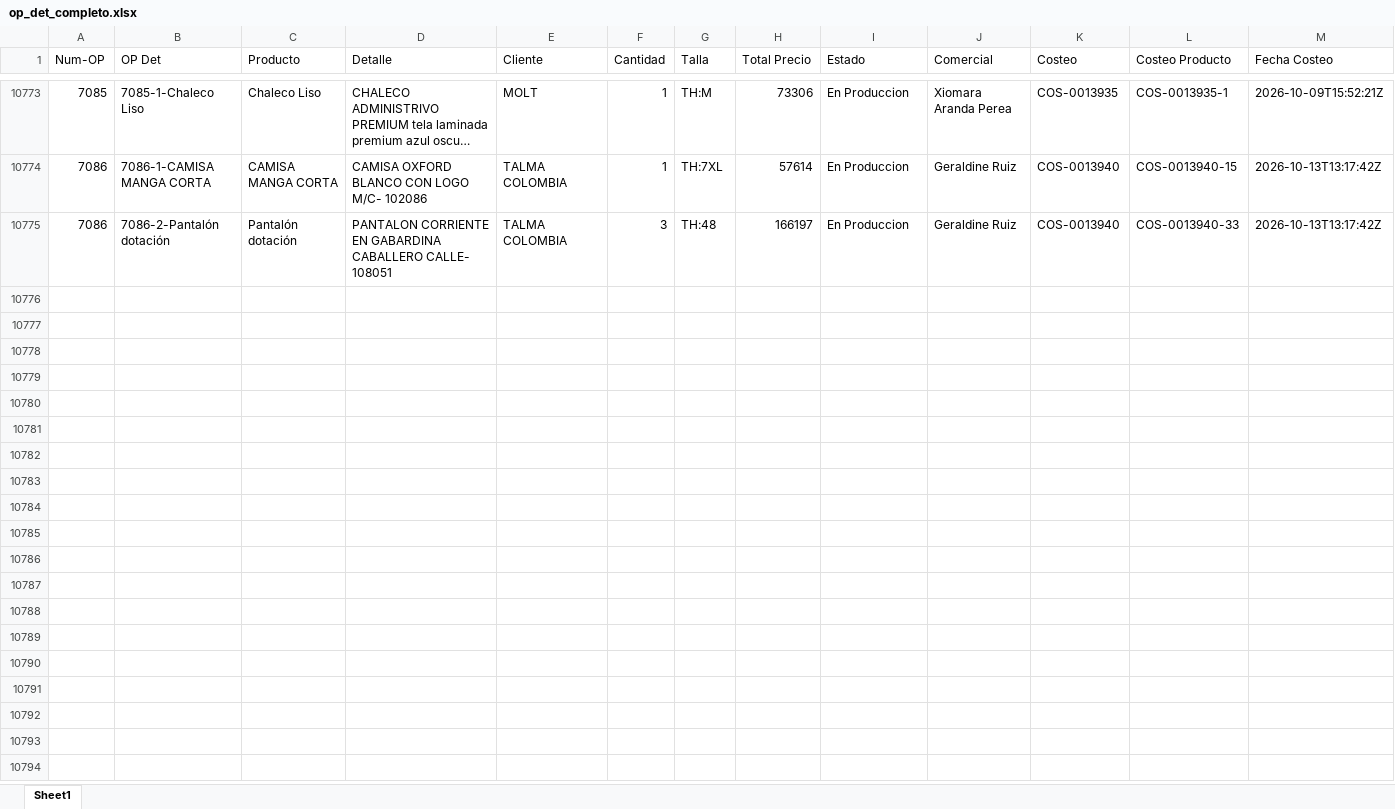
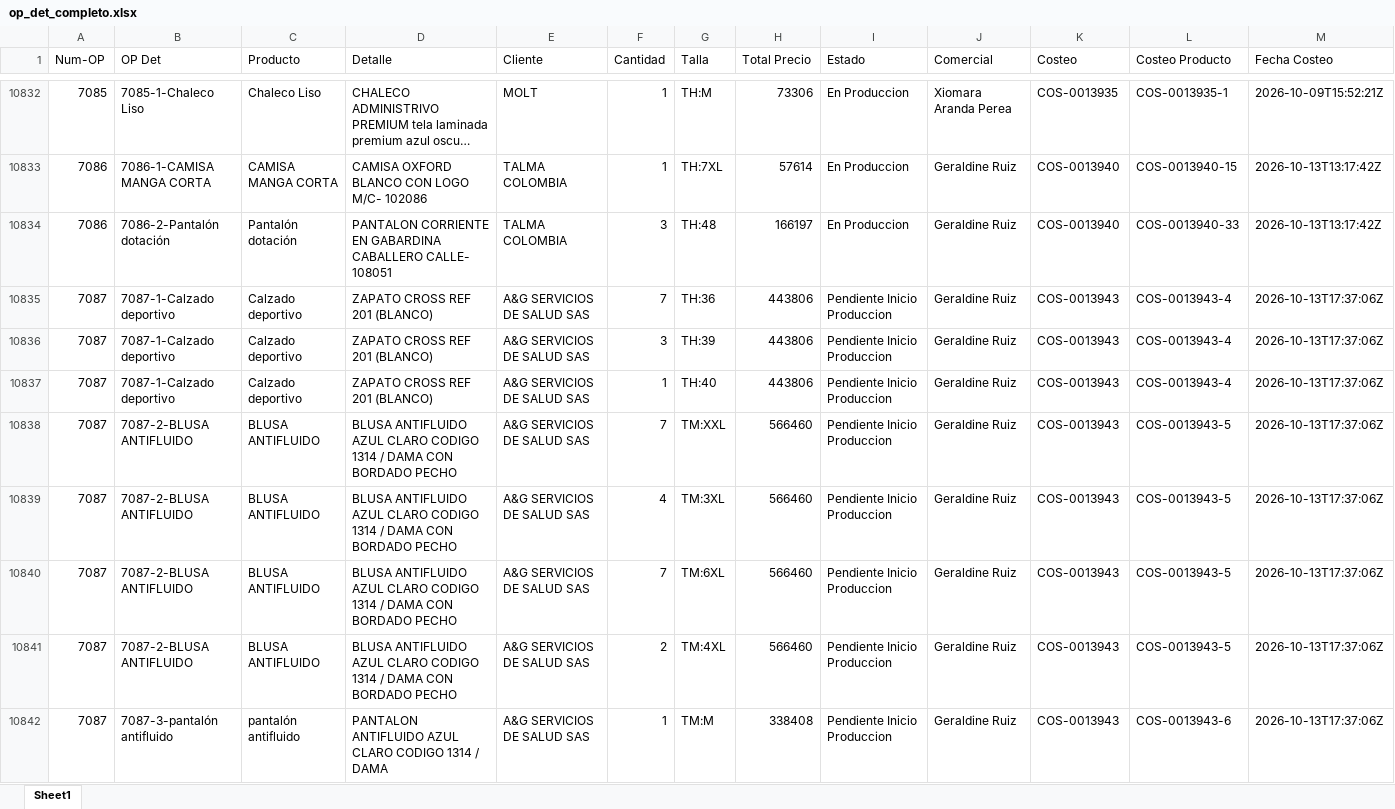
Before and after one commit to LalaSolarteW/actualizacion-ops-produccion, an Excel workbook: op_det_completo.xlsx, sheet Sheet1, drawn as a sheet; only a part is shown, gaps mark what is left out; long unchanged cells end in …; values as stored, in another font and other column widths than the file's, no borders; rows hold the shown columns only; the diff covers the shown part only; the diff names each change by its address in the sheet, - before the commit and + after, or states it on an @@ line.

```diff
--- a/op_det_completo.xlsx (sheet Sheet1)
+++ b/op_det_completo.xlsx (sheet Sheet1)
+row 10835: 7087 | 7087-1-Calzado deportivo | Calzado deportivo | ZAPATO CROSS REF 201 (BLANCO) | A&G SERVICIOS DE SALUD SAS | 7 | TH:36 | 443806 | Pendiente Inicio Produccion | Geraldine Ruiz | COS-0013943 | COS-0013943-4 | 2026-10-13T17:37:06Z
+row 10836: 7087 | 7087-1-Calzado deportivo | Calzado deportivo | ZAPATO CROSS REF 201 (BLANCO) | A&G SERVICIOS DE SALUD SAS | 3 | TH:39 | 443806 | Pendiente Inicio Produccion | Geraldine Ruiz | COS-0013943 | COS-0013943-4 | 2026-10-13T17:37:06Z
+row 10837: 7087 | 7087-1-Calzado deportivo | Calzado deportivo | ZAPATO CROSS REF 201 (BLANCO) | A&G SERVICIOS DE SALUD SAS | 1 | TH:40 | 443806 | Pendiente Inicio Produccion | Geraldine Ruiz | COS-0013943 | COS-0013943-4 | 2026-10-13T17:37:06Z
+row 10838: 7087 | 7087-2-BLUSA ANTIFLUIDO | BLUSA ANTIFLUIDO | BLUSA ANTIFLUIDO AZUL CLARO CODIGO 1314 / DAMA CON BORDADO PECHO | A&G SERVICIOS DE SALUD SAS | 7 | TM:XXL | 566460 | Pendiente Inicio Produccion | Geraldine Ruiz | COS-0013943 | COS-0013943-5 | 2026-10-13T17:37:06Z
+row 10839: 7087 | 7087-2-BLUSA ANTIFLUIDO | BLUSA ANTIFLUIDO | BLUSA ANTIFLUIDO AZUL CLARO CODIGO 1314 / DAMA CON BORDADO PECHO | A&G SERVICIOS DE SALUD SAS | 4 | TM:3XL | 566460 | Pendiente Inicio Produccion | Geraldine Ruiz | COS-0013943 | COS-0013943-5 | 2026-10-13T17:37:06Z
+row 10840: 7087 | 7087-2-BLUSA ANTIFLUIDO | BLUSA ANTIFLUIDO | BLUSA ANTIFLUIDO AZUL CLARO CODIGO 1314 / DAMA CON BORDADO PECHO | A&G SERVICIOS DE SALUD SAS | 7 | TM:6XL | 566460 | Pendiente Inicio Produccion | Geraldine Ruiz | COS-0013943 | COS-0013943-5 | 2026-10-13T17:37:06Z
+row 10841: 7087 | 7087-2-BLUSA ANTIFLUIDO | BLUSA ANTIFLUIDO | BLUSA ANTIFLUIDO AZUL CLARO CODIGO 1314 / DAMA CON BORDADO PECHO | A&G SERVICIOS DE SALUD SAS | 2 | TM:4XL | 566460 | Pendiente Inicio Produccion | Geraldine Ruiz | COS-0013943 | COS-0013943-5 | 2026-10-13T17:37:06Z
+row 10842: 7087 | 7087-3-pantalón antifluido | pantalón antifluido | PANTALON ANTIFLUIDO AZUL CLARO CODIGO 1314 / DAMA | A&G SERVICIOS DE SALUD SAS | 1 | TM:M | 338408 | Pendiente Inicio Produccion | Geraldine Ruiz | COS-0013943 | COS-0013943-6 | 2026-10-13T17:37:06Z
```
Also changed, not shown: 67 added rows elsewhere in this sheet, 1 other file.
